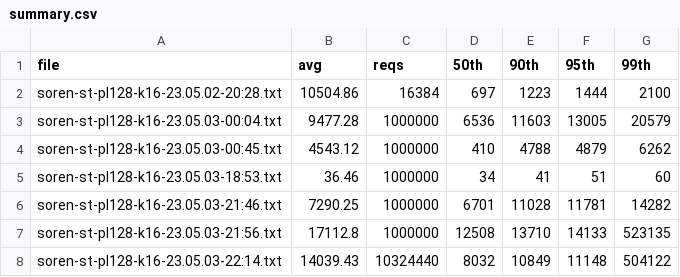
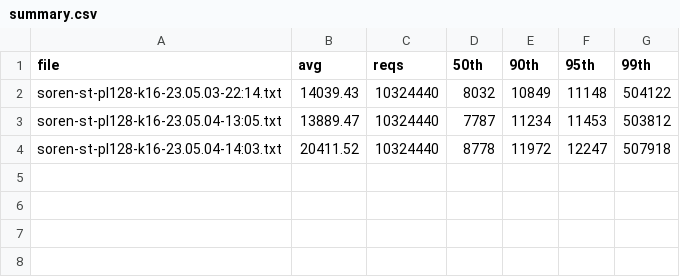
Before and after one commit to sjoon-oh/soren, a CSV file: dumps/summary.csv, drawn as a sheet.

```diff
--- a/dumps/summary.csv
+++ b/dumps/summary.csv
@@ -1,8 +1,4 @@
 file	avg	reqs	50th	90th	95th	99th
-soren-st-pl128-k16-23.05.02-20:28.txt	10504.86	16384	697	1223	1444	2100
-soren-st-pl128-k16-23.05.03-00:04.txt	9477.28	1000000	6536	11603	13005	20579
-soren-st-pl128-k16-23.05.03-00:45.txt	4543.12	1000000	410	4788	4879	6262
-soren-st-pl128-k16-23.05.03-18:53.txt	36.46	1000000	34	41	51	60
-soren-st-pl128-k16-23.05.03-21:46.txt	7290.25	1000000	6701	11028	11781	14282
-soren-st-pl128-k16-23.05.03-21:56.txt	17112.8	1000000	12508	13710	14133	523135
 soren-st-pl128-k16-23.05.03-22:14.txt	14039.43	10324440	8032	10849	11148	504122
+soren-st-pl128-k16-23.05.04-13:05.txt	13889.47	10324440	7787	11234	11453	503812
+soren-st-pl128-k16-23.05.04-14:03.txt	20411.52	10324440	8778	11972	12247	507918
```
Also changed, not shown: 6 other files.
